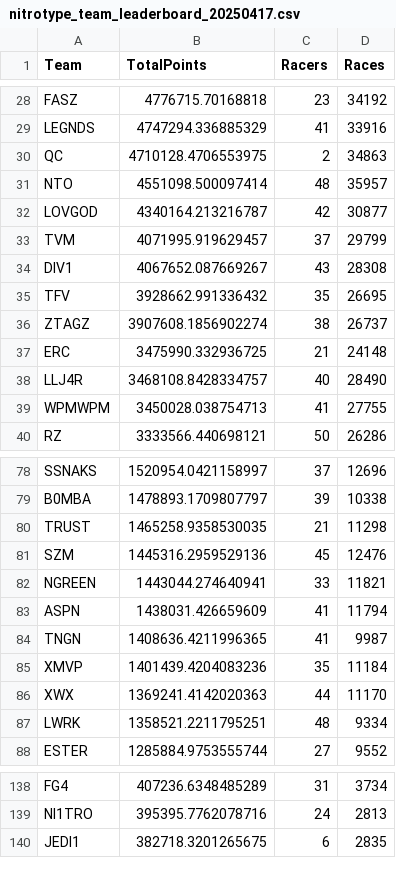
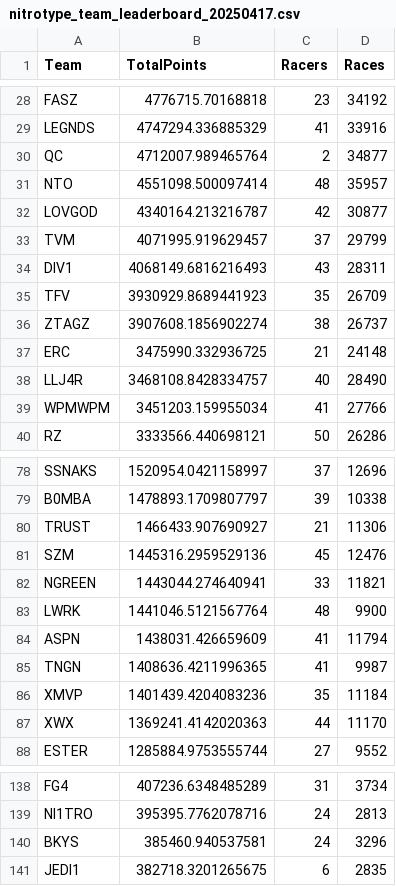
Before and after one commit to professional124/axionNTLEADERBOARDS, a CSV file: csv_archive/nitrotype_team_leaderboard_20250417.csv, drawn as a sheet; only a part is shown, gaps mark what is left out; the diff covers the shown part only.

```diff
--- a/csv_archive/nitrotype_team_leaderboard_20250417.csv
+++ b/csv_archive/nitrotype_team_leaderboard_20250417.csv
@@ -29,3 +29,3 @@ FASZ,4776715.70168818,23,34192
 LEGNDS,4747294.336885329,41,33916
-QC,4710128.4706553975,2,34863
+QC,4712007.989465764,2,34877
 NTO,4551098.500097414,48,35957
@@ -33,4 +33,4 @@ LOVGOD,4340164.213216787,42,30877
 TVM,4071995.919629457,37,29799
-DIV1,4067652.087669267,43,28308
-TFV,3928662.991336432,35,26695
+DIV1,4068149.6816216493,43,28311
+TFV,3930929.8689441923,35,26709
 ZTAGZ,3907608.1856902274,38,26737
@@ -38,3 +38,3 @@ ERC,3475990.332936725,21,24148
 LLJ4R,3468108.8428334757,40,28490
-WPMWPM,3450028.038754713,41,27755
+WPMWPM,3451203.159955034,41,27766
 RZ,3333566.440698121,50,26286
@@ -79,5 +79,6 @@ SSNAKS,1520954.0421158997,37,12696
 B0MBA,1478893.1709807797,39,10338
-TRUST,1465258.9358530035,21,11298
+TRUST,1466433.907690927,21,11306
 SZM,1445316.2959529136,45,12476
 NGREEN,1443044.274640941,33,11821
+LWRK,1441046.5121567764,48,9900
 ASPN,1438031.426659609,41,11794
@@ -86,3 +87,2 @@ XMVP,1401439.4204083236,35,11184
 XWX,1369241.4142020363,44,11170
-LWRK,1358521.2211795251,48,9334
 ESTER,1285884.9753555744,27,9552
@@ -139,2 +139,3 @@ FG4,407236.6348485289,31,3734
 NI1TRO,395395.7762078716,24,2813
+BKYS,385460.940537581,24,3296
 JEDI1,382718.3201265675,6,2835
```
Also changed, not shown: 1 moved row and 54 edited cells elsewhere in this file, csv_archive/nitrotype_season_leaderboard_20250417.csv, 1 other file.
